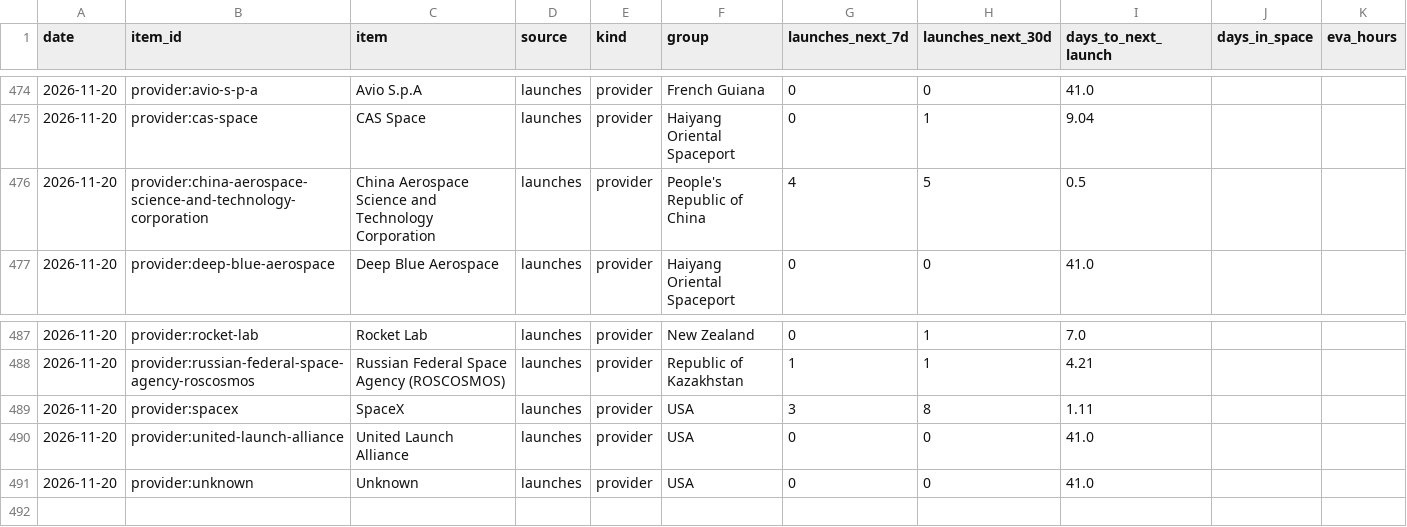
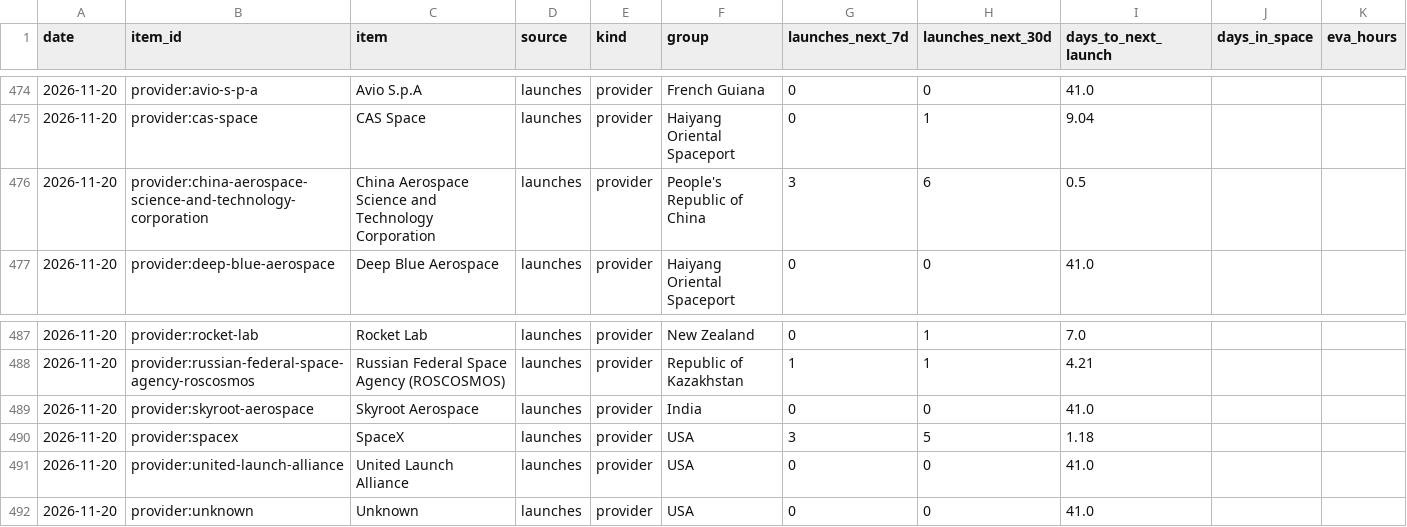
Before and after one commit to kaitlinmjohnson0716-cmd/space-tracker, a CSV file: data/history.csv, drawn as a sheet; only a part is shown, gaps mark what is left out.

```diff
--- a/data/history.csv
+++ b/data/history.csv
@@ -475,3 +475,3 @@ date,item_id,item,source,kind,group,launches_next_7d,launches_next_30d,days_to_n
 2026-11-20,provider:cas-space,CAS Space,launches,provider,Haiyang Oriental Spaceport,0,1,9.04,,
-2026-11-20,provider:china-aerospace-science-and-technology-corporation,China Aerospace Science and Technology Corporation,launches,provider,People's Republic of China,4,5,0.5,,
+2026-11-20,provider:china-aerospace-science-and-technology-corporation,China Aerospace Science and Technology Corporation,launches,provider,People's Republic of China,3,6,0.5,,
 2026-11-20,provider:deep-blue-aerospace,Deep Blue Aerospace,launches,provider,Haiyang Oriental Spaceport,0,0,41.0,,
@@ -488,3 +488,4 @@ date,item_id,item,source,kind,group,launches_next_7d,launches_next_30d,days_to_n
 2026-11-20,provider:russian-federal-space-agency-roscosmos,Russian Federal Space Agency (ROSCOSMOS),launches,provider,Republic of Kazakhstan,1,1,4.21,,
-2026-11-20,provider:spacex,SpaceX,launches,provider,USA,3,8,1.11,,
+2026-11-20,provider:skyroot-aerospace,Skyroot Aerospace,launches,provider,India,0,0,41.0,,
+2026-11-20,provider:spacex,SpaceX,launches,provider,USA,3,5,1.18,,
 2026-11-20,provider:united-launch-alliance,United Launch Alliance,launches,provider,USA,0,0,41.0,,
```
Also changed, not shown: data/source_log.csv, 2 other files.
